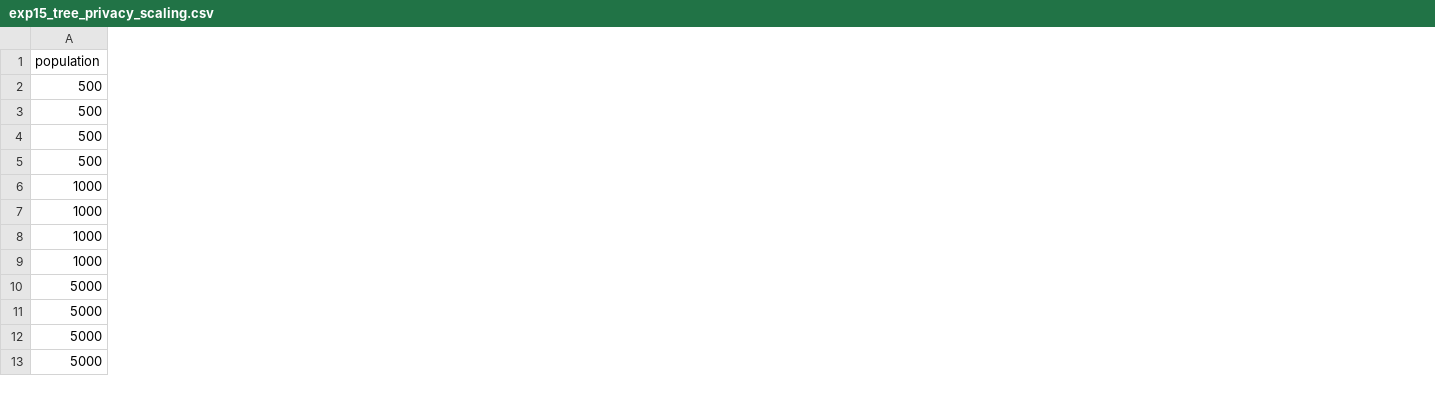
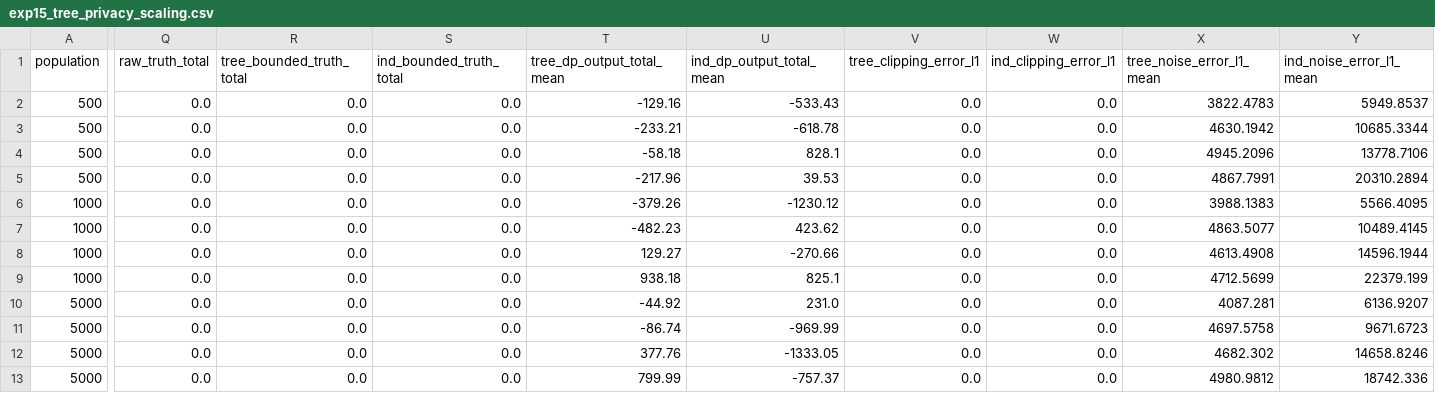
Before and after one commit to thy919100815-art/private-llm-analytics, a CSV file: results/tables/exp15_tree_privacy_scaling.csv, drawn as a sheet; only a part is shown, gaps mark what is left out; the diff covers the shown part only; the diff names each change by its address in the sheet, - before the commit and + after, or states it on an @@ line.

```diff
--- a/results/tables/exp15_tree_privacy_scaling.csv
+++ b/results/tables/exp15_tree_privacy_scaling.csv
+column Q (raw_truth_total), rows 2-13: all 0.0
+column R (tree_bounded_truth_total), rows 2-13: all 0.0
+column S (ind_bounded_truth_total), rows 2-13: all 0.0
+column T (tree_dp_output_total_mean), rows 2-13: -129.16 | -233.21 | -58.18 | -217.96 | -379.26 | -482.23 | 129.27 | 938.18 | -44.92 | -86.74 | 377.76 | 799.99
+column U (ind_dp_output_total_mean), rows 2-13: -533.43 | -618.78 | 828.1 | 39.53 | -1230.12 | 423.62 | -270.66 | 825.1 | 231.0 | -969.99 | -1333.05 | -757.37
+column V (tree_clipping_error_l1), rows 2-13: all 0.0
+column W (ind_clipping_error_l1), rows 2-13: all 0.0
+column X (tree_noise_error_l1_mean), rows 2-13: 3822.4783 | 4630.1942 | 4945.2096 | 4867.7991 | 3988.1383 | 4863.5077 | 4613.4908 | 4712.5699 | 4087.281 | 4697.5758 | 4682.302 | 4980.9812
+column Y (ind_noise_error_l1_mean), rows 2-13: 5949.8537 | 10685.3344 | 13778.7106 | 20310.2894 | 5566.4095 | 10489.4145 | 14596.1944 | 22379.199 | 6136.9207 | 9671.6723 | 14658.8246 | 18742.336
```
Also changed, not shown: 13 added columns elsewhere in this file, results/tables/exp16_prefix_queries.csv, results/tables/exp17_sliding_window.csv, 16 other files.
